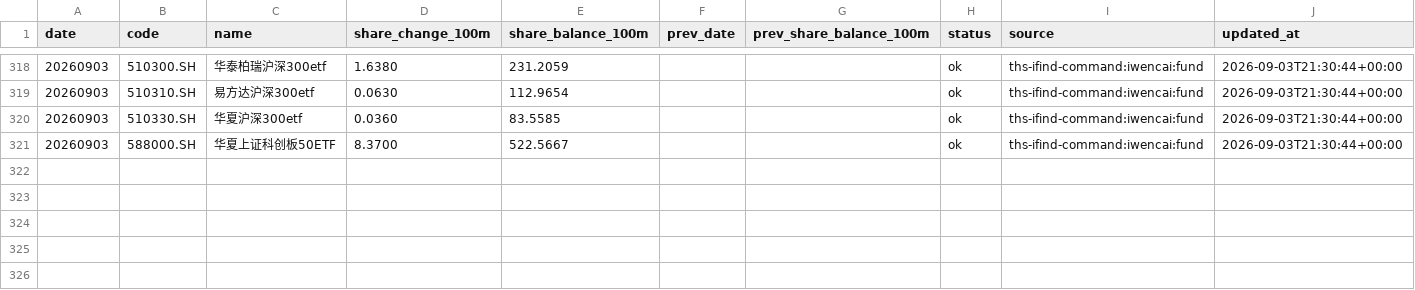
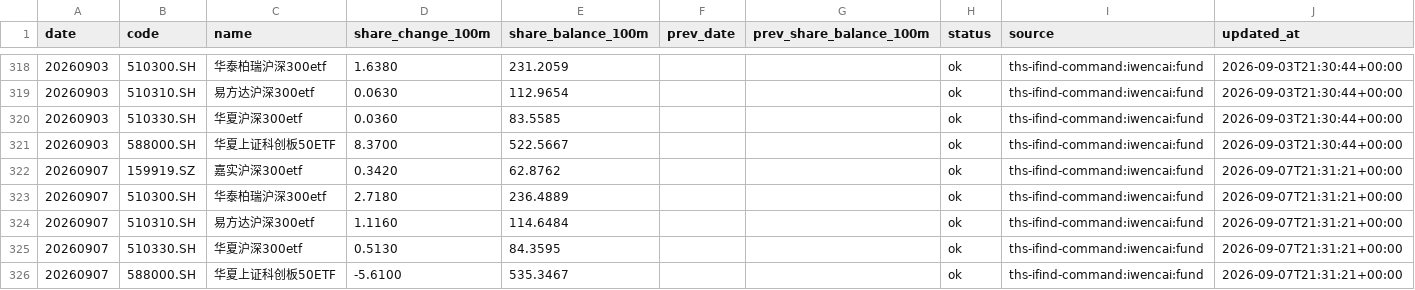
Before and after one commit to cuidenglin-dotcom/cuidenglin-dotcom.github.io, a CSV file: pages/national-team-etf-monitor/etf_history.csv, drawn as a sheet; only a part is shown, gaps mark what is left out; the diff names each change by its address in the sheet, - before the commit and + after, or states it on an @@ line.

Commit message:
Update ETF shares through 2026-09-07

```diff
--- a/pages/national-team-etf-monitor/etf_history.csv
+++ b/pages/national-team-etf-monitor/etf_history.csv
+row 322: 20260907 | 159919.SZ | 嘉实沪深300etf | 0.3420 | 62.8762 |  |  | ok | ths-ifind-command:iwencai:fund | 2026-09-07T21:31:21+00:00
+row 323: 20260907 | 510300.SH | 华泰柏瑞沪深300etf | 2.7180 | 236.4889 |  |  | ok | ths-ifind-command:iwencai:fund | 2026-09-07T21:31:21+00:00
+row 324: 20260907 | 510310.SH | 易方达沪深300etf | 1.1160 | 114.6484 |  |  | ok | ths-ifind-command:iwencai:fund | 2026-09-07T21:31:21+00:00
+row 325: 20260907 | 510330.SH | 华夏沪深300etf | 0.5130 | 84.3595 |  |  | ok | ths-ifind-command:iwencai:fund | 2026-09-07T21:31:21+00:00
+row 326: 20260907 | 588000.SH | 华夏上证科创板50ETF | -5.6100 | 535.3467 |  |  | ok | ths-ifind-command:iwencai:fund | 2026-09-07T21:31:21+00:00
```
